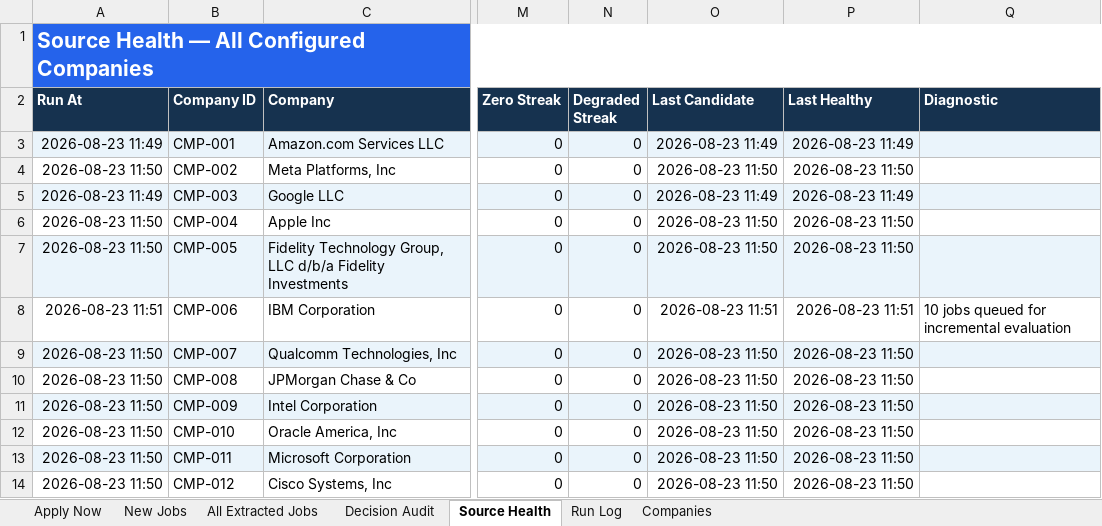
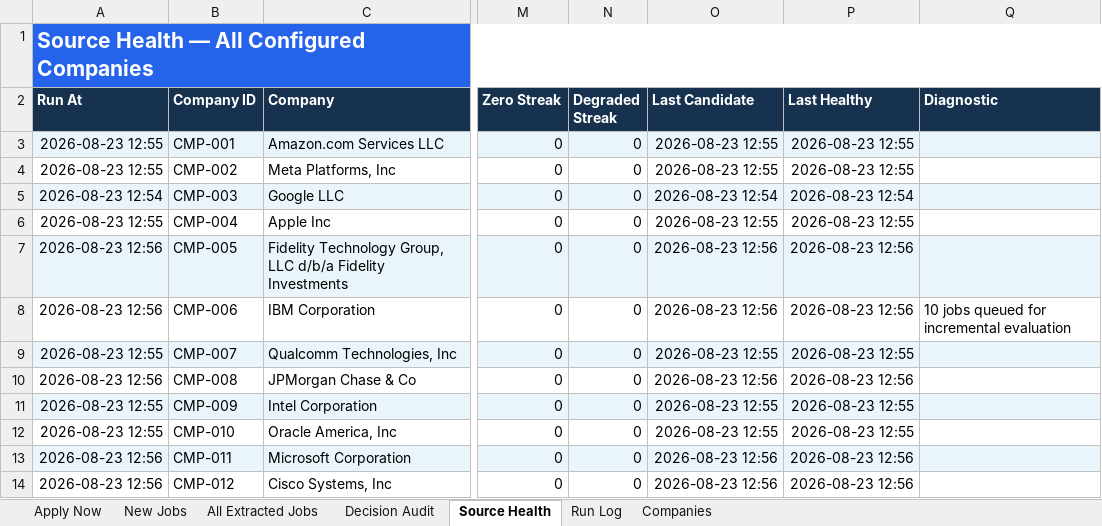
Before and after one commit to taran-dev4u/career-job-monitor, an Excel workbook: outputs/job-monitor/Job_Monitor.xlsx, sheet Source Health, drawn as a sheet; only a part is shown, gaps mark what is left out; values as stored, in another font and other column widths than the file's, no borders; table styles not drawn; the diff covers the shown part only; the diff names each change by its address in the sheet, - before the commit and + after, or states it on an @@ line.

```diff
--- a/outputs/job-monitor/Job_Monitor.xlsx (sheet Source Health)
+++ b/outputs/job-monitor/Job_Monitor.xlsx (sheet Source Health)
-A3 (Run At): 2026-08-23 11:49
+A3 (Run At): 2026-08-23 12:55
-O3 (Last Candidate): 2026-08-23 11:49
+O3 (Last Candidate): 2026-08-23 12:55
-P3 (Last Healthy): 2026-08-23 11:49
+P3 (Last Healthy): 2026-08-23 12:55
-A4 (Run At): 2026-08-23 11:50
+A4 (Run At): 2026-08-23 12:55
-O4 (Last Candidate): 2026-08-23 11:50
+O4 (Last Candidate): 2026-08-23 12:55
-P4 (Last Healthy): 2026-08-23 11:50
+P4 (Last Healthy): 2026-08-23 12:55
-A5 (Run At): 2026-08-23 11:49
+A5 (Run At): 2026-08-23 12:54
-O5 (Last Candidate): 2026-08-23 11:49
+O5 (Last Candidate): 2026-08-23 12:54
-P5 (Last Healthy): 2026-08-23 11:49
+P5 (Last Healthy): 2026-08-23 12:54
-A6 (Run At): 2026-08-23 11:50
+A6 (Run At): 2026-08-23 12:55
-O6 (Last Candidate): 2026-08-23 11:50
+O6 (Last Candidate): 2026-08-23 12:55
-P6 (Last Healthy): 2026-08-23 11:50
+P6 (Last Healthy): 2026-08-23 12:55
-A7 (Run At): 2026-08-23 11:50
+A7 (Run At): 2026-08-23 12:56
-O7 (Last Candidate): 2026-08-23 11:50
+O7 (Last Candidate): 2026-08-23 12:56
-P7 (Last Healthy): 2026-08-23 11:50
+P7 (Last Healthy): 2026-08-23 12:56
-A8 (Run At): 2026-08-23 11:51
+A8 (Run At): 2026-08-23 12:56
-O8 (Last Candidate): 2026-08-23 11:51
+O8 (Last Candidate): 2026-08-23 12:56
-P8 (Last Healthy): 2026-08-23 11:51
+P8 (Last Healthy): 2026-08-23 12:56
-A9 (Run At): 2026-08-23 11:50
+A9 (Run At): 2026-08-23 12:55
-O9 (Last Candidate): 2026-08-23 11:50
+O9 (Last Candidate): 2026-08-23 12:55
-P9 (Last Healthy): 2026-08-23 11:50
+P9 (Last Healthy): 2026-08-23 12:55
-A10 (Run At): 2026-08-23 11:50
+A10 (Run At): 2026-08-23 12:56
-O10 (Last Candidate): 2026-08-23 11:50
+O10 (Last Candidate): 2026-08-23 12:56
-P10 (Last Healthy): 2026-08-23 11:50
+P10 (Last Healthy): 2026-08-23 12:56
-A11:A12 (Run At): 2026-08-23 11:50
+A11:A12 (Run At): 2026-08-23 12:55
-O11:O12 (Last Candidate): 2026-08-23 11:50
+O11:O12 (Last Candidate): 2026-08-23 12:55
-P11:P12 (Last Healthy): 2026-08-23 11:50
+P11:P12 (Last Healthy): 2026-08-23 12:55
-A13:A14 (Run At): 2026-08-23 11:50
+A13:A14 (Run At): 2026-08-23 12:56
-O13:O14 (Last Candidate): 2026-08-23 11:50
+O13:O14 (Last Candidate): 2026-08-23 12:56
-P13:P14 (Last Healthy): 2026-08-23 11:50
+P13:P14 (Last Healthy): 2026-08-23 12:56
```
Also changed, not shown: 19 edited cells elsewhere in this sheet, sheet Decision Audit, sheet All Extracted Jobs, sheet Run Log, sheet Apply Now, 11 other files.
